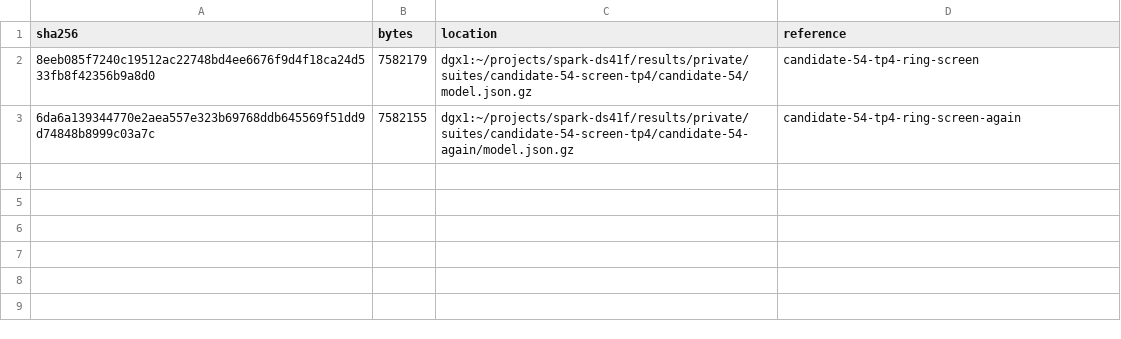
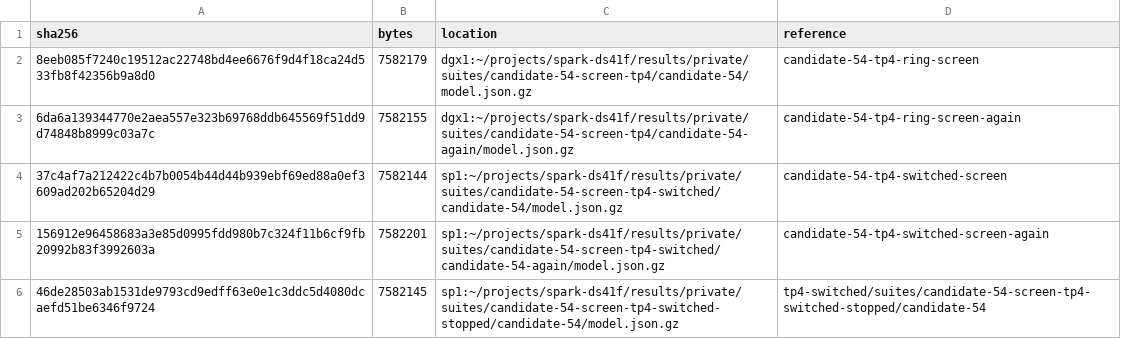
Before and after one commit to christopherowen/spark-ds41f, a TSV file: experiments/2026-10-26-spark-ds41f-candidate/candidate-54/receipts/references/large-files-on-nodes.tsv, drawn as a sheet.

Commit message:
experiments(candidate-54): tp4-switched receipts and round 3's tp4-switched reference
The gate gives the TP4 hashes, the live checks pass, and the screen is
faster than 1107 in the grid (4.29%), c16 output (1.6%) and 256K prefill
(7.5%), the same elsewhere. Records two coordinator errors in the window
and the first attempt's kept boot.

```diff
--- a/experiments/2026-10-26-spark-ds41f-candidate/candidate-54/receipts/references/large-files-on-nodes.tsv
+++ b/experiments/2026-10-26-spark-ds41f-candidate/candidate-54/receipts/references/large-files-on-nodes.tsv
@@ -3 +3,4 @@ sha256	bytes	location	reference
 6da6a139344770e2aea557e323b69768ddb645569f51dd9d74848b8999c03a7c	7582155	dgx1:~/projects/spark-ds41f/results/private/suites/candidate-54-screen-tp4/candidate-54-again/model.json.gz	candidate-54-tp4-ring-screen-again
+37c4af7a212422c4b7b0054b44d44b939ebf69ed88a0ef3609ad202b65204d29	7582144	sp1:~/projects/spark-ds41f/results/private/suites/candidate-54-screen-tp4-switched/candidate-54/model.json.gz	candidate-54-tp4-switched-screen
+156912e96458683a3e85d0995fdd980b7c324f11b6cf9fb20992b83f3992603a	7582201	sp1:~/projects/spark-ds41f/results/private/suites/candidate-54-screen-tp4-switched/candidate-54-again/model.json.gz	candidate-54-tp4-switched-screen-again
+46de28503ab1531de9793cd9edff63e0e1c3ddc5d4080dcaefd51be6346f9724	7582145	sp1:~/projects/spark-ds41f/results/private/suites/candidate-54-screen-tp4-switched-stopped/candidate-54/model.json.gz	tp4-switched/suites/candidate-54-screen-tp4-switched-stopped/candidate-54
```
Also changed, not shown: 51 other files.
